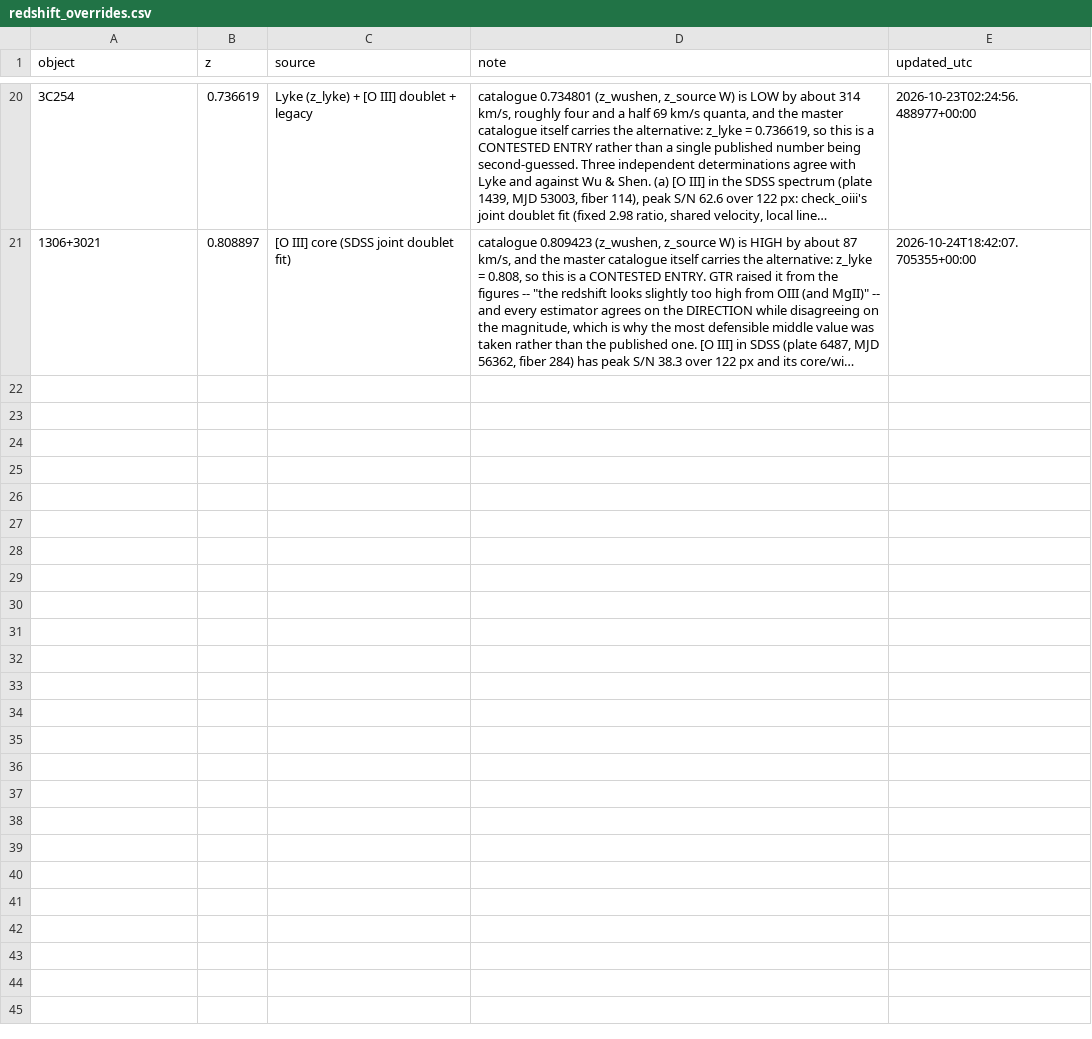
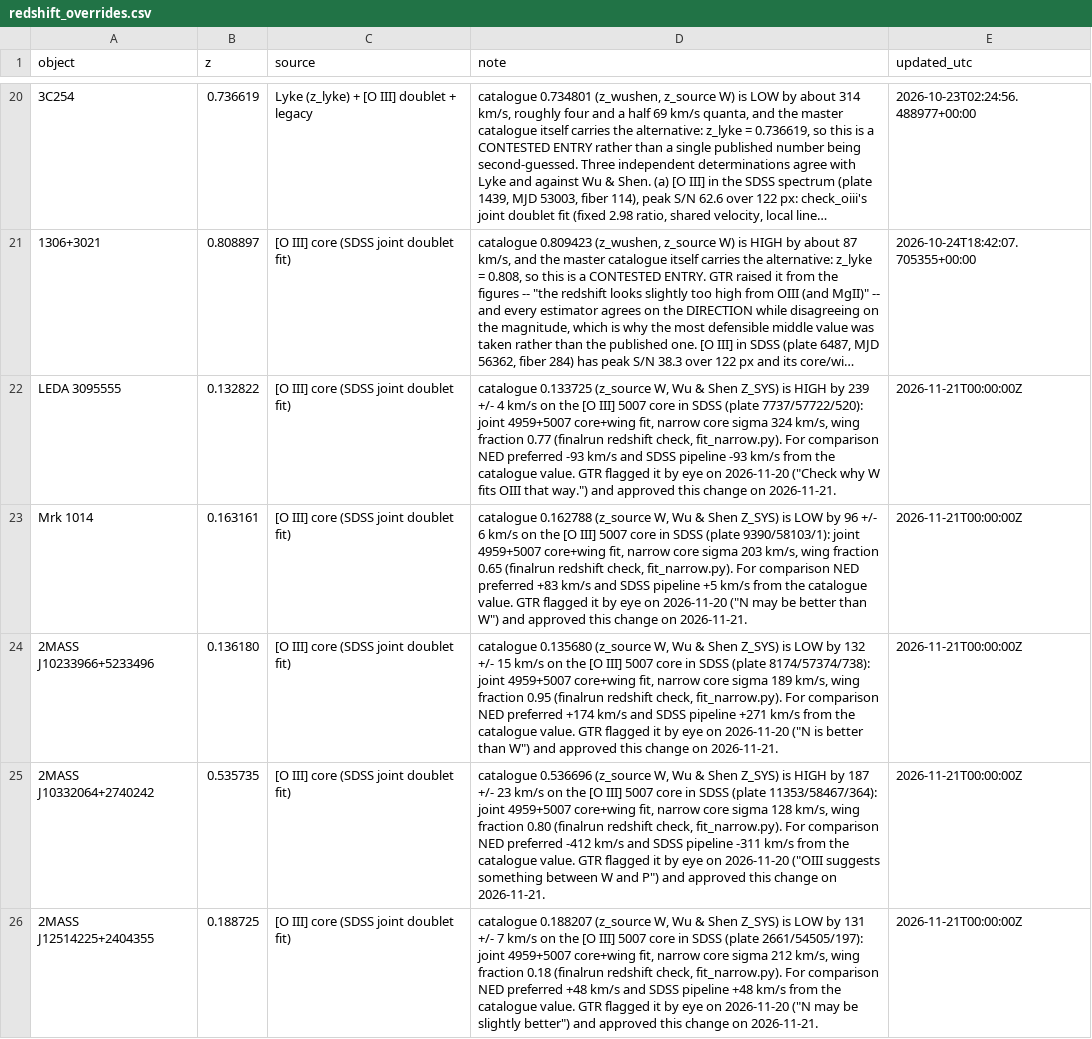
Before and after one commit to gtrichards/HST-Paper, a CSV file: ica/redshift_overrides.csv, drawn as a sheet; only a part is shown, gaps mark what is left out; long unchanged cells end in …; the diff names each change by its address in the sheet, - before the commit and + after, or states it on an @@ line.

```diff
--- a/ica/redshift_overrides.csv
+++ b/ica/redshift_overrides.csv
+row 22: LEDA 3095555 | 0.132822 | [O III] core (SDSS joint doublet fit) | catalogue 0.133725 (z_source W, Wu & Shen Z_SYS) is HIGH by 239 +/- 4 km/s on the [O III] 5007 core in SDSS (plate 7737/57722/520): joint 4959+5007 core+wing fit, narrow core sigma 324 km/s, wing fraction 0.77 (finalrun redshift check, fit_narrow.py). For comparison NED preferred -93 km/s and SDSS pipeline -93 km/s from the catalogue value. GTR flagged it by eye on 2026-11-20 ("Check why W fits OIII that way.") and approved this change on 2026-11-21. | 2026-11-21T00:00:00Z
+row 23: Mrk 1014 | 0.163161 | [O III] core (SDSS joint doublet fit) | catalogue 0.162788 (z_source W, Wu & Shen Z_SYS) is LOW by 96 +/- 6 km/s on the [O III] 5007 core in SDSS (plate 9390/58103/1): joint 4959+5007 core+wing fit, narrow core sigma 203 km/s, wing fraction 0.65 (finalrun redshift check, fit_narrow.py). For comparison NED preferred +83 km/s and SDSS pipeline +5 km/s from the catalogue value. GTR flagged it by eye on 2026-11-20 ("N may be better than W") and approved this change on 2026-11-21. | 2026-11-21T00:00:00Z
+row 24: 2MASS J10233966+5233496 | 0.136180 | [O III] core (SDSS joint doublet fit) | catalogue 0.135680 (z_source W, Wu & Shen Z_SYS) is LOW by 132 +/- 15 km/s on the [O III] 5007 core in SDSS (plate 8174/57374/738): joint 4959+5007 core+wing fit, narrow core sigma 189 km/s, wing fraction 0.95 (finalrun redshift check, fit_narrow.py). For comparison NED preferred +174 km/s and SDSS pipeline +271 km/s from the catalogue value. GTR flagged it by eye on 2026-11-20 ("N is better than W") and approved this change on 2026-11-21. | 2026-11-21T00:00:00Z
+row 25: 2MASS J10332064+2740242 | 0.535735 | [O III] core (SDSS joint doublet fit) | catalogue 0.536696 (z_source W, Wu & Shen Z_SYS) is HIGH by 187 +/- 23 km/s on the [O III] 5007 core in SDSS (plate 11353/58467/364): joint 4959+5007 core+wing fit, narrow core sigma 128 km/s, wing fraction 0.80 (finalrun redshift check, fit_narrow.py). For comparison NED preferred -412 km/s and SDSS pipeline -311 km/s from the catalogue value. GTR flagged it by eye on 2026-11-20 ("OIII suggests something between W and P") and approved this change on 2026-11-21. | 2026-11-21T00:00:00Z
+row 26: 2MASS J12514225+2404355 | 0.188725 | [O III] core (SDSS joint doublet fit) | catalogue 0.188207 (z_source W, Wu & Shen Z_SYS) is LOW by 131 +/- 7 km/s on the [O III] 5007 core in SDSS (plate 2661/54505/197): joint 4959+5007 core+wing fit, narrow core sigma 212 km/s, wing fraction 0.18 (finalrun redshift check, fit_narrow.py). For comparison NED preferred +48 km/s and SDSS pipeline +48 km/s from the catalogue value. GTR flagged it by eye on 2026-11-20 ("N may be slightly better") and approved this change on 2026-11-21. | 2026-11-21T00:00:00Z
```
Also changed, not shown: 1 other file.
